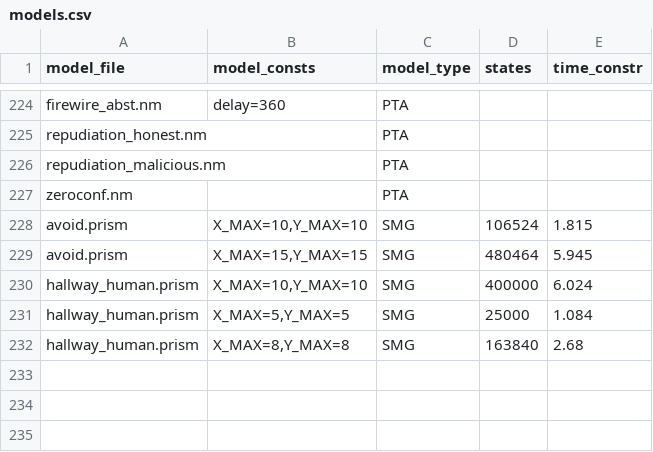
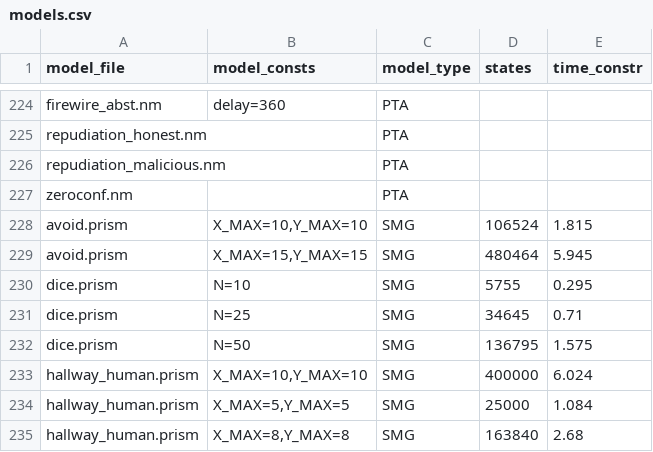
Before and after one commit to prismmodelchecker/prism-benchmarks, a CSV file: models/models.csv, drawn as a sheet; only a part is shown, gaps mark what is left out; the diff names each change by its address in the sheet, - before the commit and + after, or states it on an @@ line.

Commit message:
Add another SMG benchmark: dice.

```diff
--- a/models/models.csv
+++ b/models/models.csv
+row 230: dice.prism | N=10 | SMG | 5755 | 0.295
+row 231: dice.prism | N=25 | SMG | 34645 | 0.71
+row 232: dice.prism | N=50 | SMG | 136795 | 1.575
```
Also changed, not shown: models/smgs/models.csv, 8 other files.
